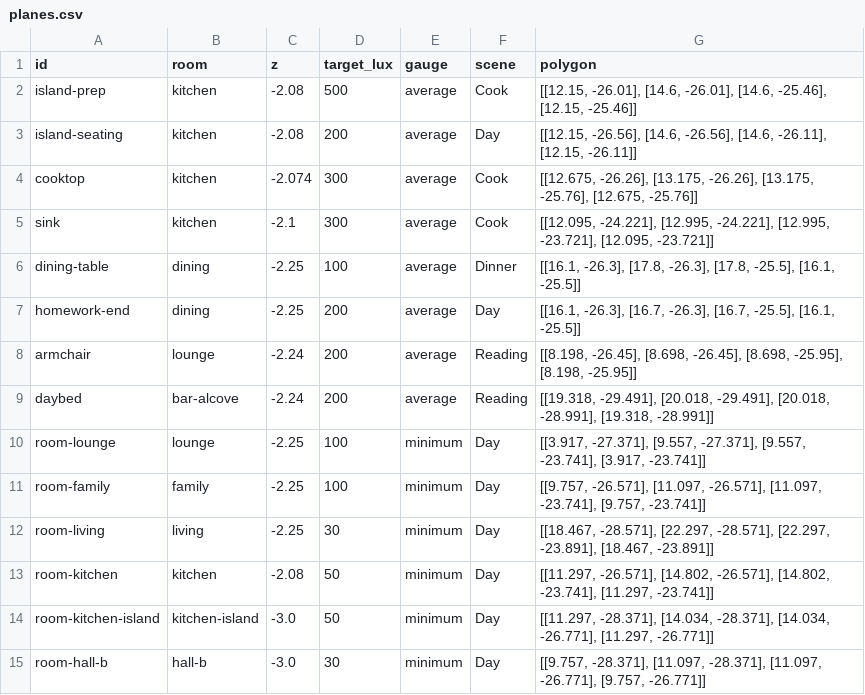
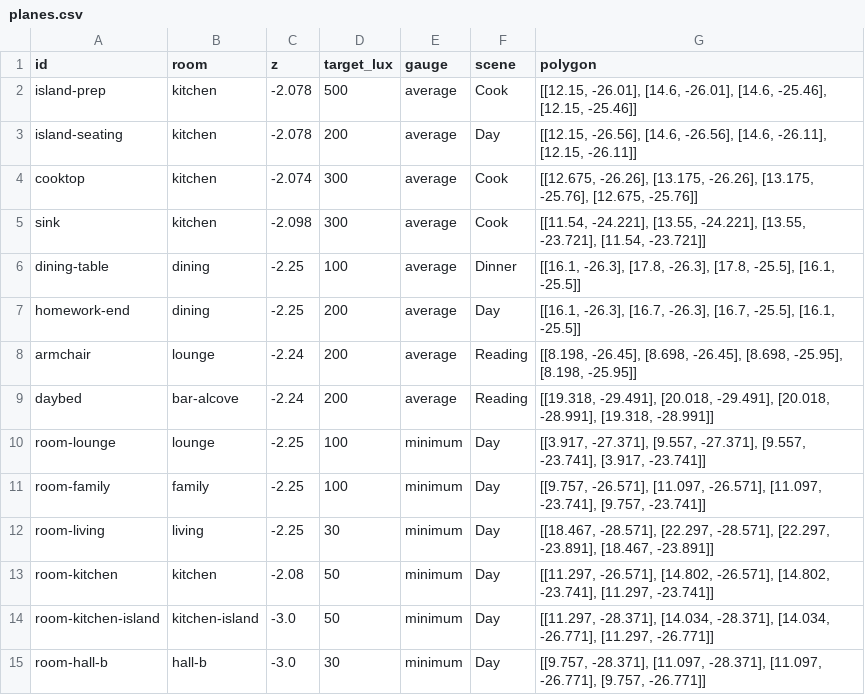
Before and after one commit to MKamel1/villa-designer, a CSV file: knowledge/lighting-verify/dialux/B-open/planes.csv, drawn as a sheet.

```diff
--- a/knowledge/lighting-verify/dialux/B-open/planes.csv
+++ b/knowledge/lighting-verify/dialux/B-open/planes.csv
@@ -1,6 +1,6 @@
 id,room,z,target_lux,gauge,scene,polygon
-island-prep,kitchen,-2.08,500,average,Cook,"[[12.15, -26.01], [14.6, -26.01], [14.6, -25.46], [12.15, -25.46]]"
-island-seating,kitchen,-2.08,200,average,Day,"[[12.15, -26.56], [14.6, -26.56], [14.6, -26.11], [12.15, -26.11]]"
+island-prep,kitchen,-2.078,500,average,Cook,"[[12.15, -26.01], [14.6, -26.01], [14.6, -25.46], [12.15, -25.46]]"
+island-seating,kitchen,-2.078,200,average,Day,"[[12.15, -26.56], [14.6, -26.56], [14.6, -26.11], [12.15, -26.11]]"
 cooktop,kitchen,-2.074,300,average,Cook,"[[12.675, -26.26], [13.175, -26.26], [13.175, -25.76], [12.675, -25.76]]"
-sink,kitchen,-2.1,300,average,Cook,"[[12.095, -24.221], [12.995, -24.221], [12.995, -23.721], [12.095, -23.721]]"
+sink,kitchen,-2.098,300,average,Cook,"[[11.54, -24.221], [13.55, -24.221], [13.55, -23.721], [11.54, -23.721]]"
 dining-table,dining,-2.25,100,average,Dinner,"[[16.1, -26.3], [17.8, -26.3], [17.8, -25.5], [16.1, -25.5]]"
```
Also changed, not shown: knowledge/lighting-verify/dialux/B-open/luminaires.csv, knowledge/lighting-verify/dialux/GF-family-bath/luminaires.csv, 33 other files.
